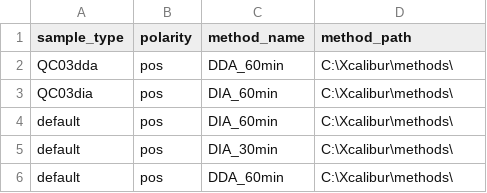
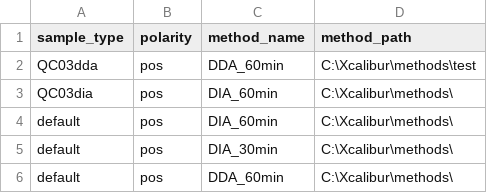
Before and after one commit to fgcz/qg, a CSV file: qg_configs/core/methods/Proteomics/ASTRAL_1_methods.csv, drawn as a sheet.

```diff
--- a/qg_configs/core/methods/Proteomics/ASTRAL_1_methods.csv
+++ b/qg_configs/core/methods/Proteomics/ASTRAL_1_methods.csv
@@ -1,3 +1,3 @@
 sample_type,polarity,method_name,method_path
-QC03dda,pos,DDA_60min,C:\Xcalibur\methods\
+QC03dda,pos,DDA_60min,C:\Xcalibur\methods\test
 QC03dia,pos,DIA_60min,C:\Xcalibur\methods\
```
Also changed, not shown: 2 other files.
